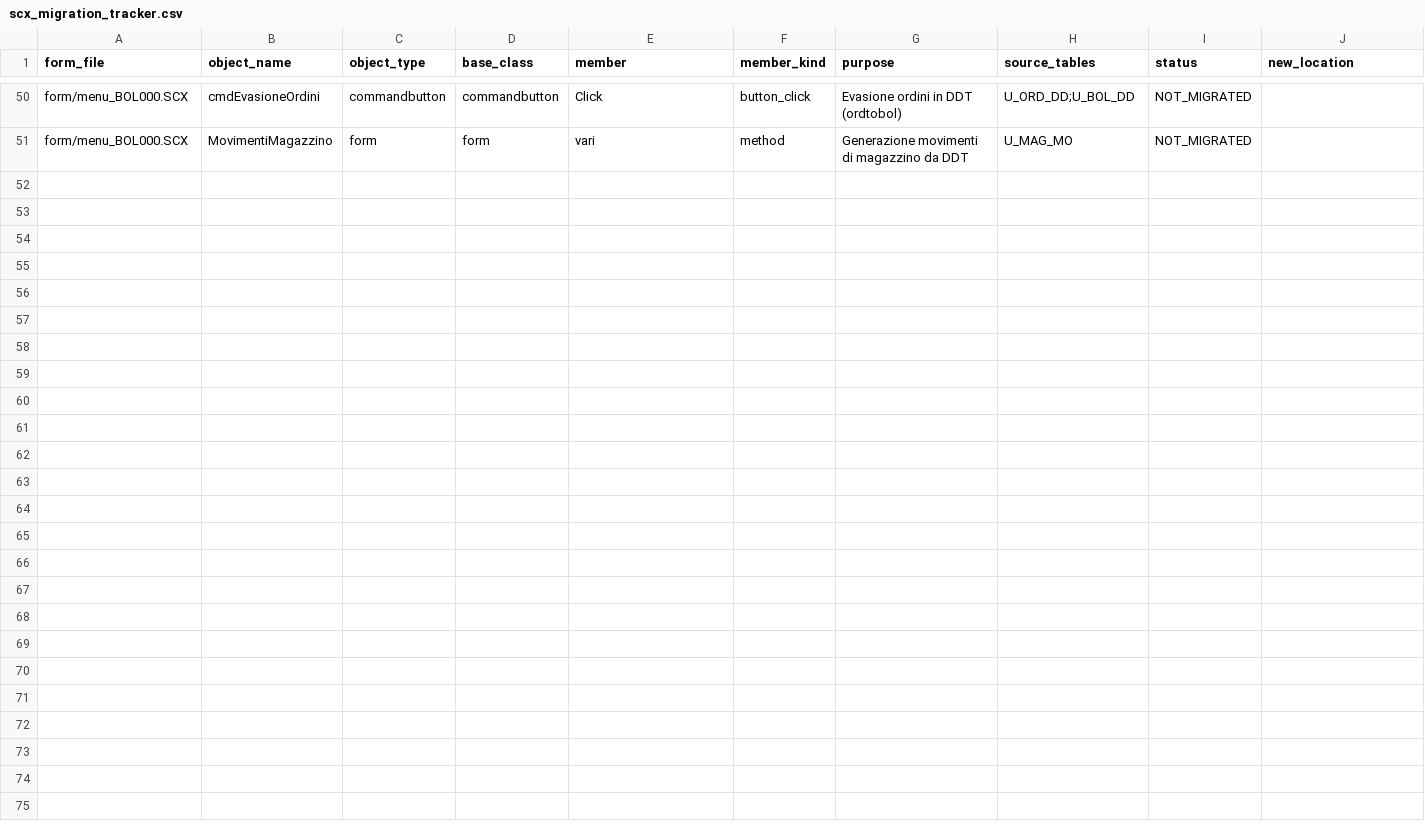
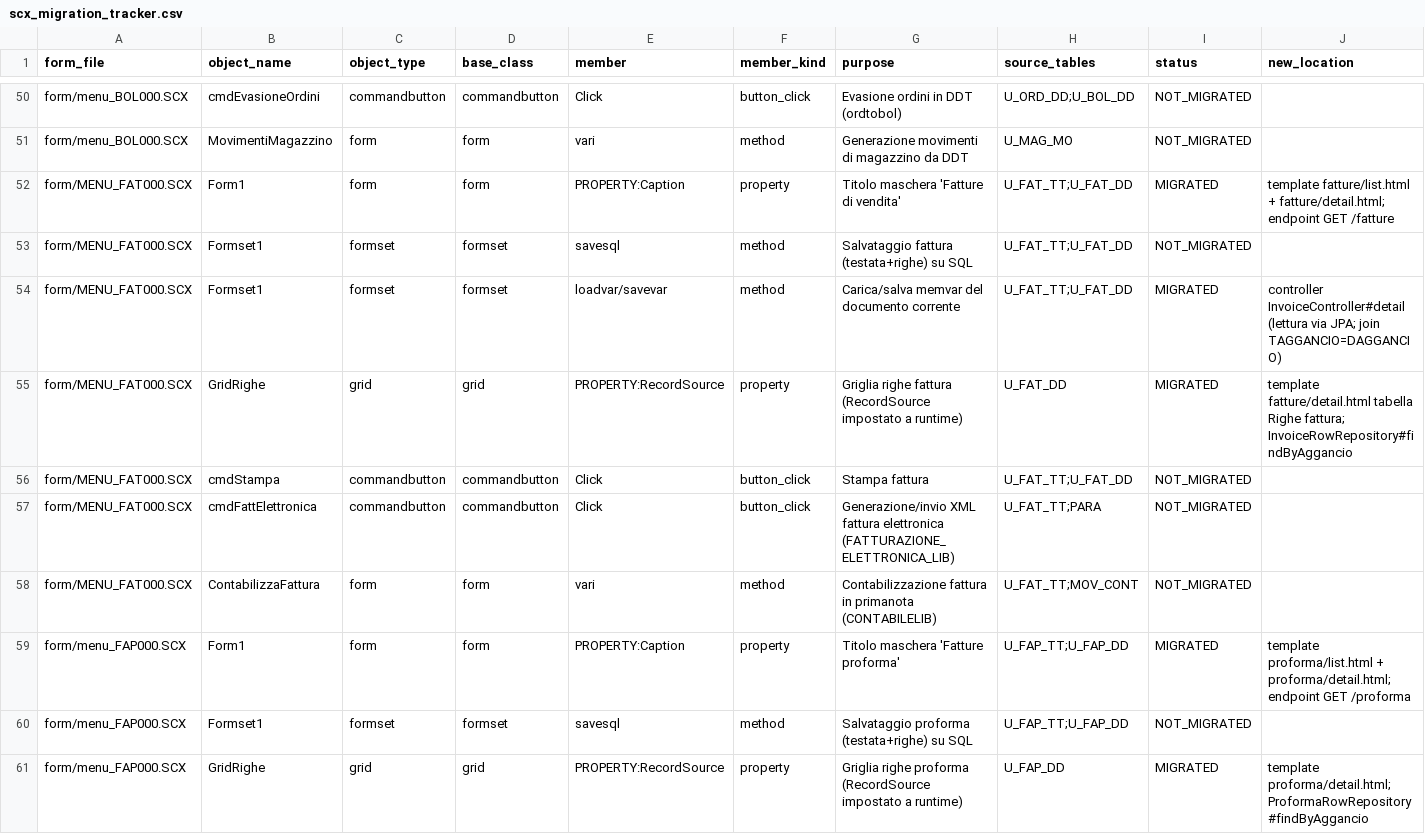
Before and after one commit to projectsrl-git/aquariusweb, a CSV file: src/main/resources/migration/scx_migration_tracker.csv, drawn as a sheet; only a part is shown, gaps mark what is left out; rows hold the shown columns only; the diff names each change by its address in the sheet, - before the commit and + after, or states it on an @@ line.

Commit message:
Add read-only sales invoices and proforma modules
New consultation modules for U_FAT_TT/DD (/fatture, VFP MENU_FAT000
"Fatture di vendita") and U_FAP_TT/DD (/proforma, VFP menu_FAP000
"Fatture proforma"). Depends on the DDT patch (applies after it).

Domain corrections vs. the session handoff:
- U_FAP_* is fatture PROFORMA, not fatture acquisto (tbl_menu entry
  'gestionefattureproforma' + form caption confirm it).
- On invoice tables ORD_NUMORD/ORD_DATORD are the invoice's OWN
  number/date (legacy: ord_numord = ALLTRIM(Z_NUMFAT)).

- Invoice/Proforma Head+Row read-only entities (structurally identical
  tables; proforma module is a twin); year-scoped lists; join
  TAGGANCIO = DAGGANCIO.
- FE surfaced read-only: ORD_TRASME badge Trasmessa/Non trasmessa,
  ORD_IDSDI in detail. FE generation stays with Erasmo's
  FATTURAZIONE_ELETTRONICA_LIB (tracked NEEDS_DOMAIN); posting stays
  WRITE_SIDE for Opus sessions.
- MenuService FORM_TO_URL: menu_fat000 -> /fatture, menu_fap000 -> /proforma.
- Migration tracker: 10 rows (MENU_FAT000.SCX + menu_FAP000.SCX).

Verification (sandbox only): brace balance OK, duplicate @Column empty,
fragment arity OK, CSV OK. Full 4-patch chain verified with git apply
--check + apply on fresh clone of HEAD d4652ec. Maven build and live-DB
behaviour to be confirmed at first deploy.

```diff
--- a/src/main/resources/migration/scx_migration_tracker.csv
+++ b/src/main/resources/migration/scx_migration_tracker.csv
+row 52: form/MENU_FAT000.SCX | Form1 | form | form | PROPERTY:Caption | property | Titolo maschera 'Fatture di vendita' | U_FAT_TT;U_FAT_DD | MIGRATED | template fatture/list.html + fatture/detail.html; endpoint GET /fatture
+row 53: form/MENU_FAT000.SCX | Formset1 | formset | formset | savesql | method | Salvataggio fattura (testata+righe) su SQL | U_FAT_TT;U_FAT_DD | NOT_MIGRATED
+row 54: form/MENU_FAT000.SCX | Formset1 | formset | formset | loadvar/savevar | method | Carica/salva memvar del documento corrente | U_FAT_TT;U_FAT_DD | MIGRATED | controller InvoiceController#detail (lettura via JPA; join TAGGANCIO=DAGGANCIO)
+row 55: form/MENU_FAT000.SCX | GridRighe | grid | grid | PROPERTY:RecordSource | property | Griglia righe fattura (RecordSource impostato a runtime) | U_FAT_DD | MIGRATED | template fatture/detail.html tabella Righe fattura; InvoiceRowRepository#findByAggancio
+row 56: form/MENU_FAT000.SCX | cmdStampa | commandbutton | commandbutton | Click | button_click | Stampa fattura | U_FAT_TT;U_FAT_DD | NOT_MIGRATED
+row 57: form/MENU_FAT000.SCX | cmdFattElettronica | commandbutton | commandbutton | Click | button_click | Generazione/invio XML fattura elettronica (FATTURAZIONE_ELETTRONICA_LIB) | U_FAT_TT;PARA | NOT_MIGRATED
+row 58: form/MENU_FAT000.SCX | ContabilizzaFattura | form | form | vari | method | Contabilizzazione fattura in primanota (CONTABILELIB) | U_FAT_TT;MOV_CONT | NOT_MIGRATED
+row 59: form/menu_FAP000.SCX | Form1 | form | form | PROPERTY:Caption | property | Titolo maschera 'Fatture proforma' | U_FAP_TT;U_FAP_DD | MIGRATED | template proforma/list.html + proforma/detail.html; endpoint GET /proforma
+row 60: form/menu_FAP000.SCX | Formset1 | formset | formset | savesql | method | Salvataggio proforma (testata+righe) su SQL | U_FAP_TT;U_FAP_DD | NOT_MIGRATED
+row 61: form/menu_FAP000.SCX | GridRighe | grid | grid | PROPERTY:RecordSource | property | Griglia righe proforma (RecordSource impostato a runtime) | U_FAP_DD | MIGRATED | template proforma/detail.html; ProformaRowRepository#findByAggancio
```
Also changed, not shown: 18 other files.
